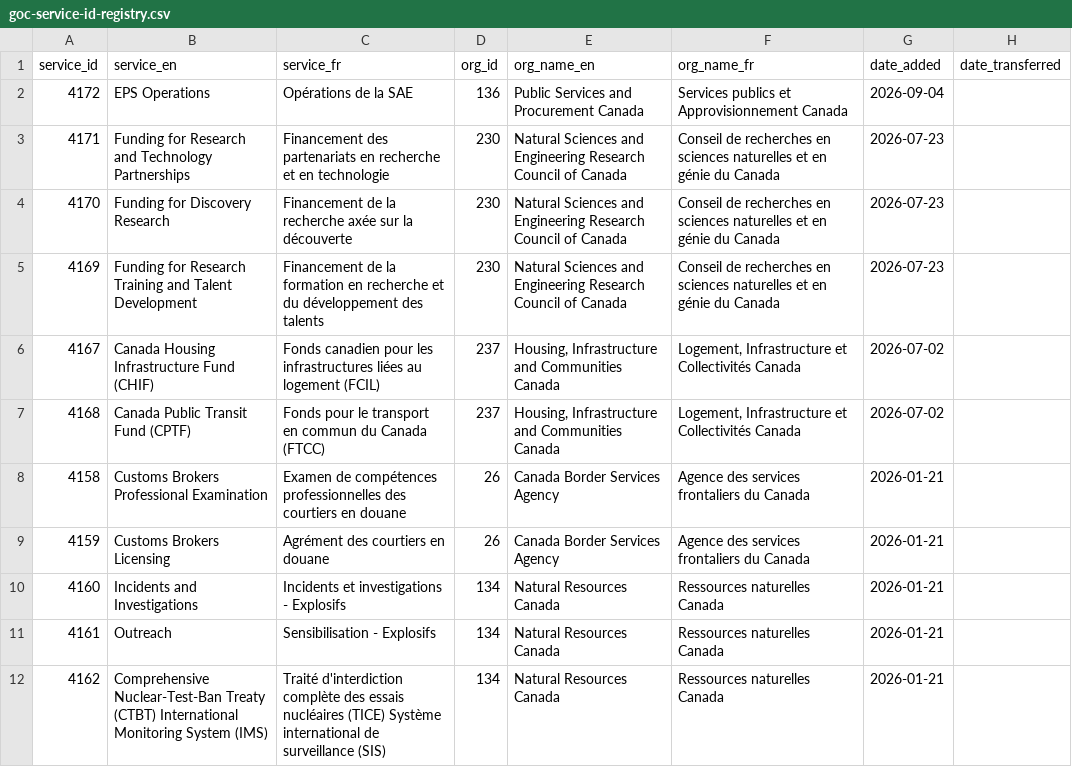
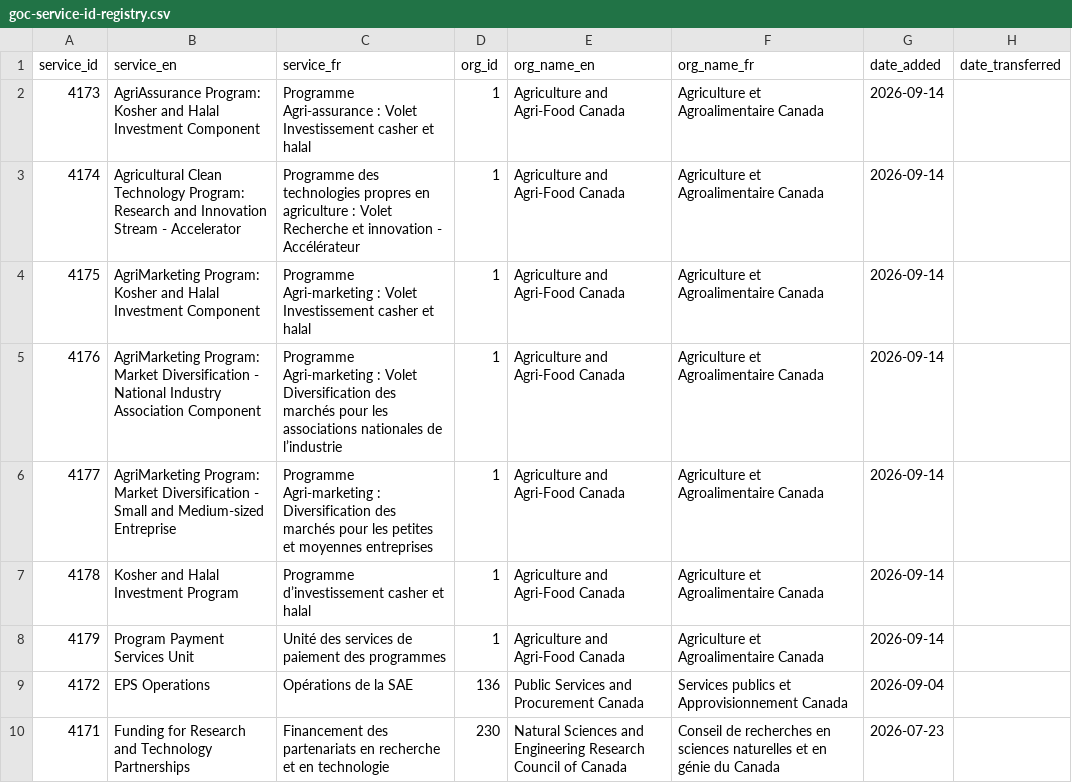
Before and after one commit to gcperformance/utilities, a CSV file: goc-service-id-registry.csv, drawn as a sheet; only a part is shown; the shorter side is filled out with more unchanged rows.

Commit message:
Add files via upload
New SIDs for AAFC

```diff
--- a/goc-service-id-registry.csv
+++ b/goc-service-id-registry.csv
@@ -1,2 +1,9 @@
 service_id,service_en,service_fr,org_id,org_name_en,org_name_fr,date_added,date_transferred
+4173,AgriAssurance Program: Kosher and Halal Investment Component,Programme Agri-assurance : Volet Investissement casher et halal,1,Agriculture and Agri-Food Canada,Agriculture et Agroalimentaire Canada,2026-09-14,
+4174,Agricultural Clean Technology Program: Research and Innovation Stream - Accelerator,Programme des technologies propres en agriculture : Volet Recherche et innovation - Accélérateur,1,Agriculture and Agri-Food Canada,Agriculture et Agroalimentaire Canada,2026-09-14,
+4175,AgriMarketing Program: Kosher and Halal Investment Component,Programme Agri-marketing : Volet Investissement casher et halal,1,Agriculture and Agri-Food Canada,Agriculture et Agroalimentaire Canada,2026-09-14,
+4176,AgriMarketing Program: Market Diversification - National Industry Association Component,Programme Agri-marketing : Volet Diversification des marchés pour les associations nationales de l’industrie,1,Agriculture and Agri-Food Canada,Agriculture et Agroalimentaire Canada,2026-09-14,
+4177,AgriMarketing Program: Market Diversification - Small and Medium-sized Entreprise,Programme Agri-marketing : Diversification des marchés pour les petites et moyennes entreprises,1,Agriculture and Agri-Food Canada,Agriculture et Agroalimentaire Canada,2026-09-14,
+4178,Kosher and Halal Investment Program,Programme d’investissement casher et halal,1,Agriculture and Agri-Food Canada,Agriculture et Agroalimentaire Canada,2026-09-14,
+4179,Program Payment Services Unit,Unité des services de paiement des programmes,1,Agriculture and Agri-Food Canada,Agriculture et Agroalimentaire Canada,2026-09-14,
 4172,EPS Operations,Opérations de la SAE,136,Public Services and Procurement Canada,Services publics et Approvisionnement Canada,2026-09-04,
```
